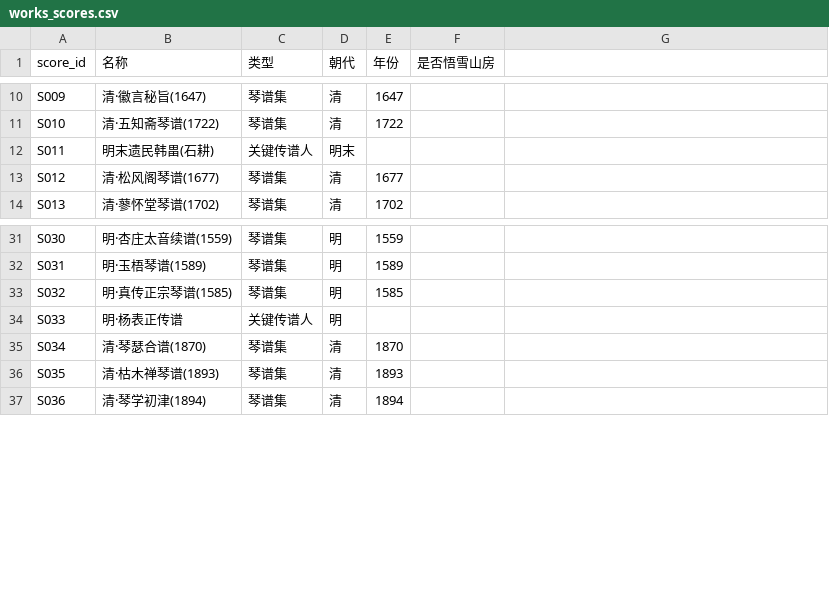
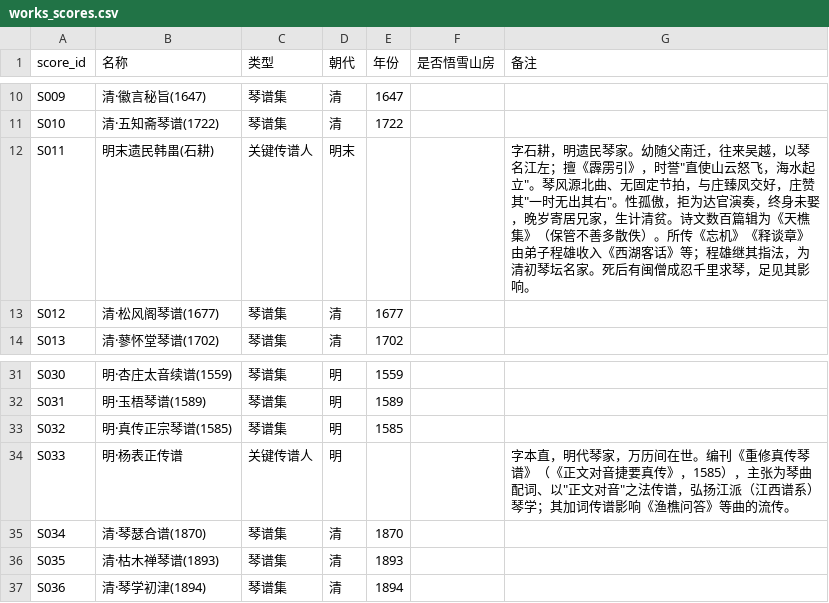
Before and after one commit to liujunshuo1987/lingnan-guqin-dataset, a CSV file: works_scores.csv, drawn as a sheet; only a part is shown, gaps mark what is left out; the diff names each change by its address in the sheet, - before the commit and + after, or states it on an @@ line.

```diff
--- a/works_scores.csv
+++ b/works_scores.csv
-G1: (empty)
+G1: 备注
-G12 (备注): (empty)
+G12 (备注): 字石耕，明遗民琴家。幼随父南迁，往来吴越，以琴名江左；擅《霹雳引》，时誉"直使山云怒飞，海水起立"。琴风源北曲、无固定节拍，与庄臻凤交好，庄赞其"一时无出其右"。性孤傲，拒为达官演奏，终身未娶，晚岁寄居兄家，生计清贫。诗文数百篇辑为《天樵集》（保管不善多散佚）。所传《忘机》《释谈章》由弟子程雄收入《西湖客话》等；程雄继其指法，为清初琴坛名家。死后有闽僧成忍千里求琴，足见其影响。
-G34 (备注): (empty)
+G34 (备注): 字本直，明代琴家，万历间在世。编刊《重修真传琴谱》（《正文对音捷要真传》，1585），主张为琴曲配词、以"正文对音"之法传谱，弘扬江派（江西谱系）琴学；其加词传谱影响《渔樵问答》等曲的流传。
```
Also changed, not shown: 5 other files.
